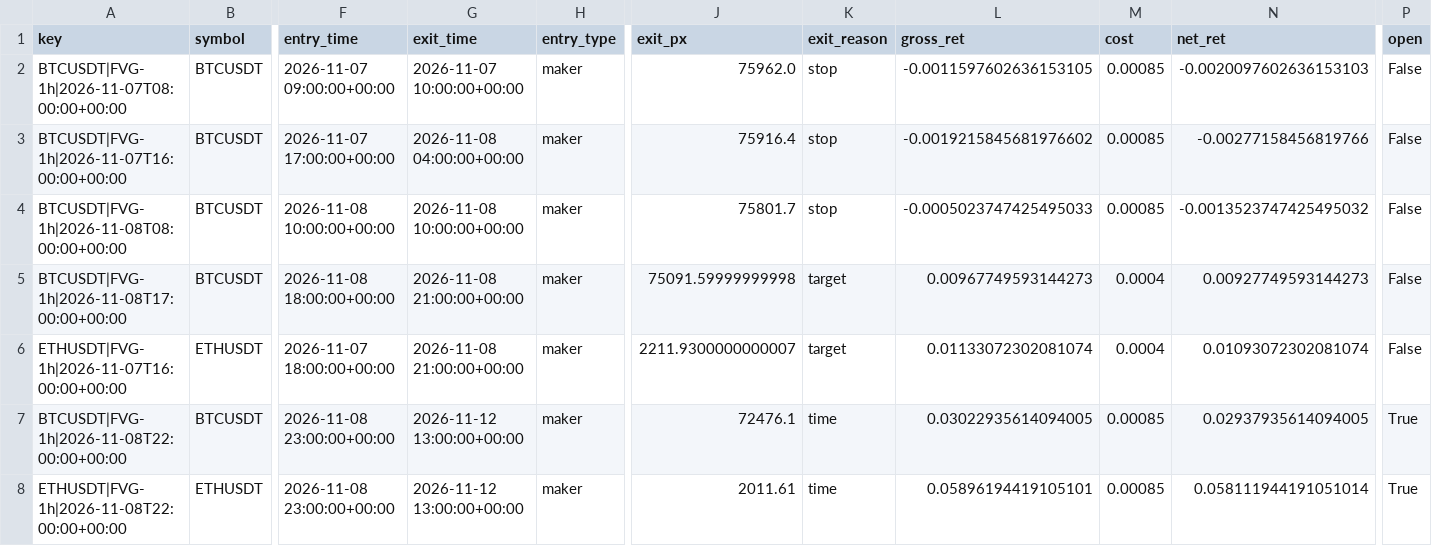
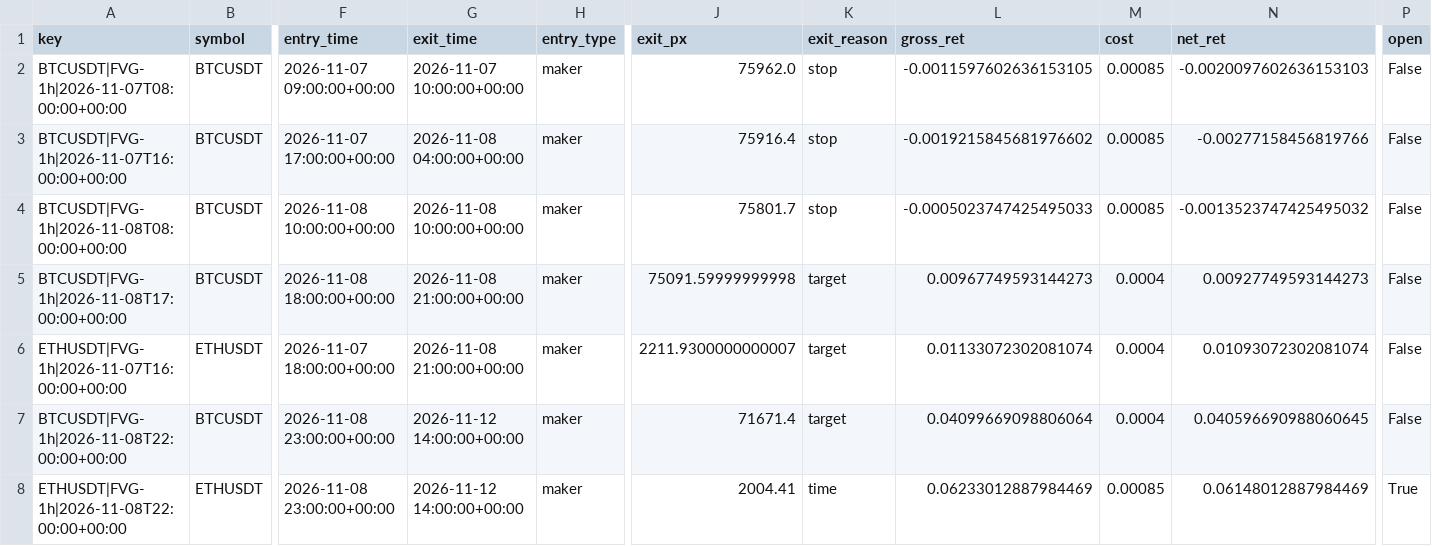
Before and after one commit to richard-nend/youtube-quant-lab, a CSV file: live/trades.csv, drawn as a sheet; only a part is shown, gaps mark what is left out; the diff names each change by its address in the sheet, - before the commit and + after, or states it on an @@ line.

Commit message:
live: 2026-11-12T15:03Z

```diff
--- a/live/trades.csv
+++ b/live/trades.csv
-G7:G8 (exit_time): 2026-11-12 13:00:00+00:00
+G7:G8 (exit_time): 2026-11-12 14:00:00+00:00
-J7 (exit_px): 72476.1
+J7 (exit_px): 71671.4
-K7 (exit_reason): time
+K7 (exit_reason): target
-L7 (gross_ret): 0.03022935614094005
+L7 (gross_ret): 0.04099669098806064
-M7 (cost): 0.00085
+M7 (cost): 0.0004
-N7 (net_ret): 0.02937935614094005
+N7 (net_ret): 0.040596690988060645
-P7 (open): True
+P7 (open): False
-J8 (exit_px): 2011.61
+J8 (exit_px): 2004.41
-L8 (gross_ret): 0.05896194419105101
+L8 (gross_ret): 0.06233012887984469
-N8 (net_ret): 0.058111944191051014
+N8 (net_ret): 0.06148012887984469
```
Also changed, not shown: 2 other files.
